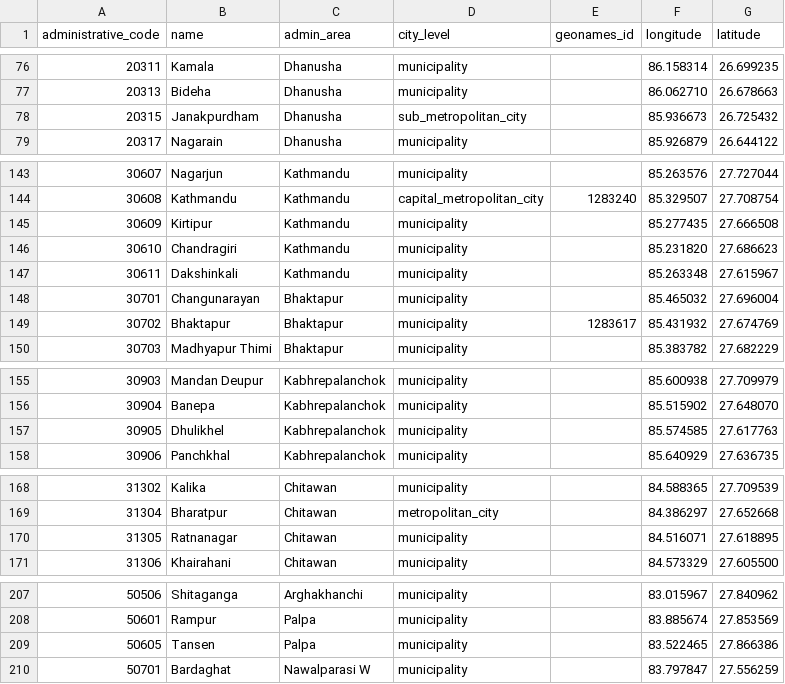
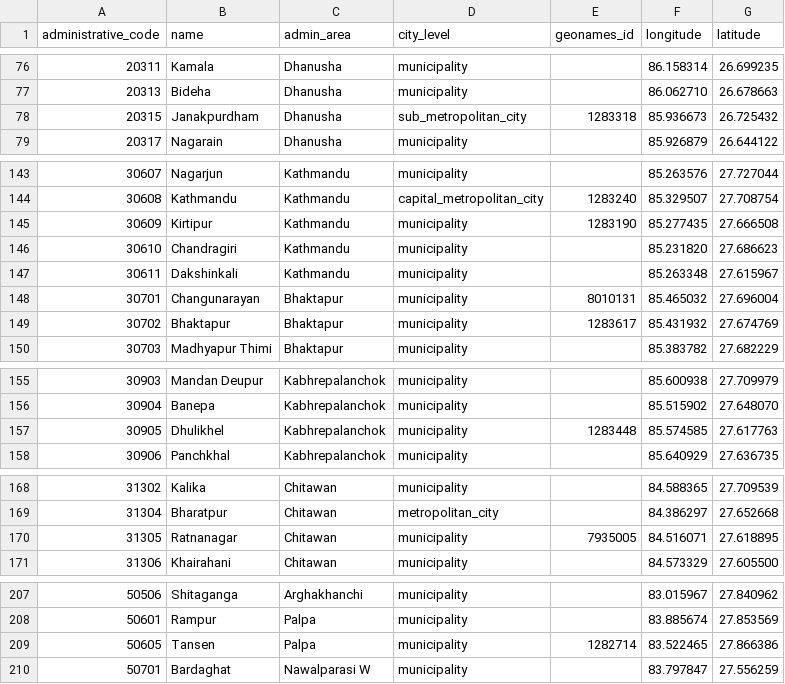
Before and after one commit to cyrilggg/travel-database, a CSV file: site/data/sources/np-urban-municipalities-2026-09-06.csv, drawn as a sheet; only a part is shown, gaps mark what is left out; the diff covers the shown part only.

```diff
--- a/site/data/sources/np-urban-municipalities-2026-09-06.csv
+++ b/site/data/sources/np-urban-municipalities-2026-09-06.csv
@@ -77,3 +77,3 @@ administrative_code,name,admin_area,city_level,geonames_id,longitude,latitude
 20313,Bideha,Dhanusha,municipality,,86.062710,26.678663
-20315,Janakpurdham,Dhanusha,sub_metropolitan_city,,85.936673,26.725432
+20315,Janakpurdham,Dhanusha,sub_metropolitan_city,1283318,85.936673,26.725432
 20317,Nagarain,Dhanusha,municipality,,85.926879,26.644122
@@ -144,6 +144,6 @@ administrative_code,name,admin_area,city_level,geonames_id,longitude,latitude
 30608,Kathmandu,Kathmandu,capital_metropolitan_city,1283240,85.329507,27.708754
-30609,Kirtipur,Kathmandu,municipality,,85.277435,27.666508
+30609,Kirtipur,Kathmandu,municipality,1283190,85.277435,27.666508
 30610,Chandragiri,Kathmandu,municipality,,85.231820,27.686623
 30611,Dakshinkali,Kathmandu,municipality,,85.263348,27.615967
-30701,Changunarayan,Bhaktapur,municipality,,85.465032,27.696004
+30701,Changunarayan,Bhaktapur,municipality,8010131,85.465032,27.696004
 30702,Bhaktapur,Bhaktapur,municipality,1283617,85.431932,27.674769
@@ -156,3 +156,3 @@ administrative_code,name,admin_area,city_level,geonames_id,longitude,latitude
 30904,Banepa,Kabhrepalanchok,municipality,,85.515902,27.648070
-30905,Dhulikhel,Kabhrepalanchok,municipality,,85.574585,27.617763
+30905,Dhulikhel,Kabhrepalanchok,municipality,1283448,85.574585,27.617763
 30906,Panchkhal,Kabhrepalanchok,municipality,,85.640929,27.636735
@@ -169,3 +169,3 @@ administrative_code,name,admin_area,city_level,geonames_id,longitude,latitude
 31304,Bharatpur,Chitawan,metropolitan_city,,84.386297,27.652668
-31305,Ratnanagar,Chitawan,municipality,,84.516071,27.618895
+31305,Ratnanagar,Chitawan,municipality,7935005,84.516071,27.618895
 31306,Khairahani,Chitawan,municipality,,84.573329,27.605500
@@ -208,3 +208,3 @@ administrative_code,name,admin_area,city_level,geonames_id,longitude,latitude
 50601,Rampur,Palpa,municipality,,83.885674,27.853569
-50605,Tansen,Palpa,municipality,,83.522465,27.866386
+50605,Tansen,Palpa,municipality,1282714,83.522465,27.866386
 50701,Bardaghat,Nawalparasi W,municipality,,83.797847,27.556259
```
Also changed, not shown: 1 edited cell elsewhere in this file, site/data/city-names-zh.csv, 18 other files.
